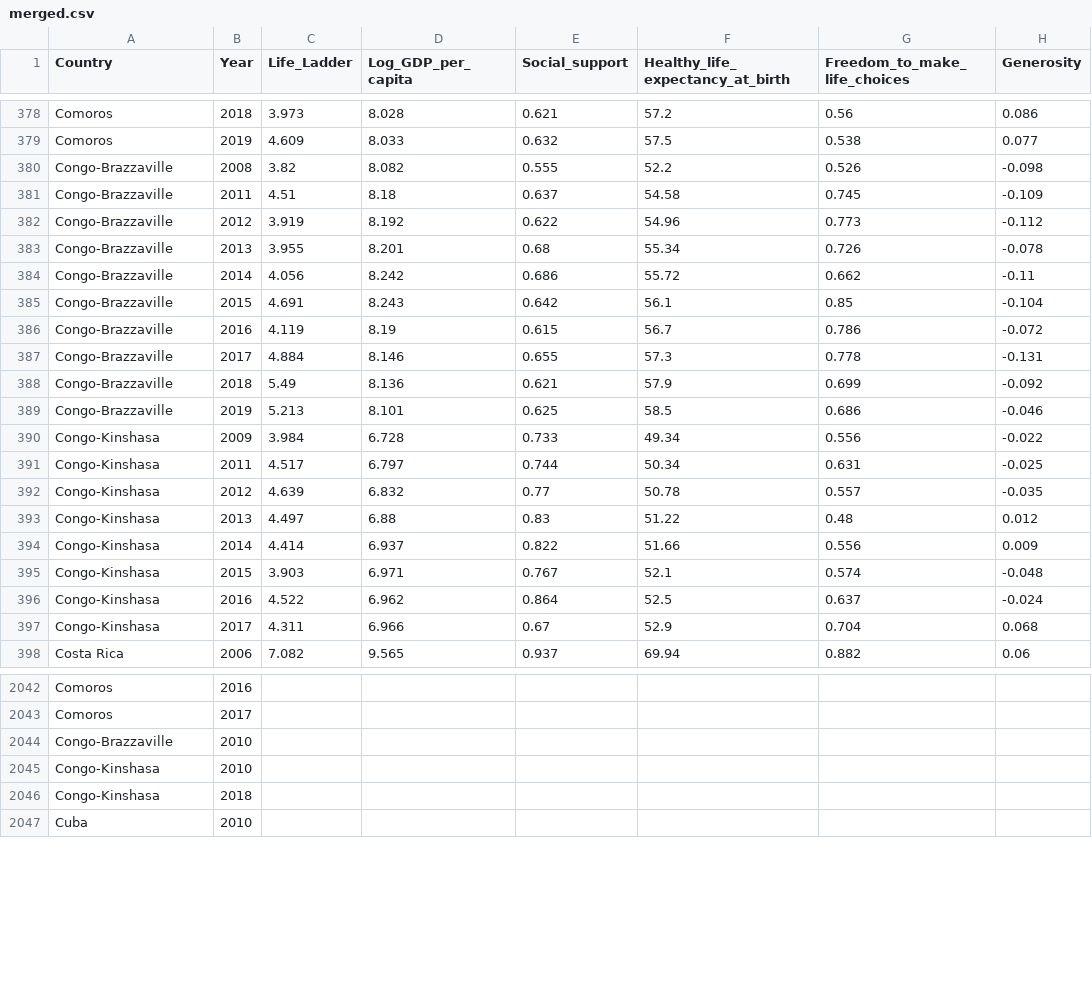
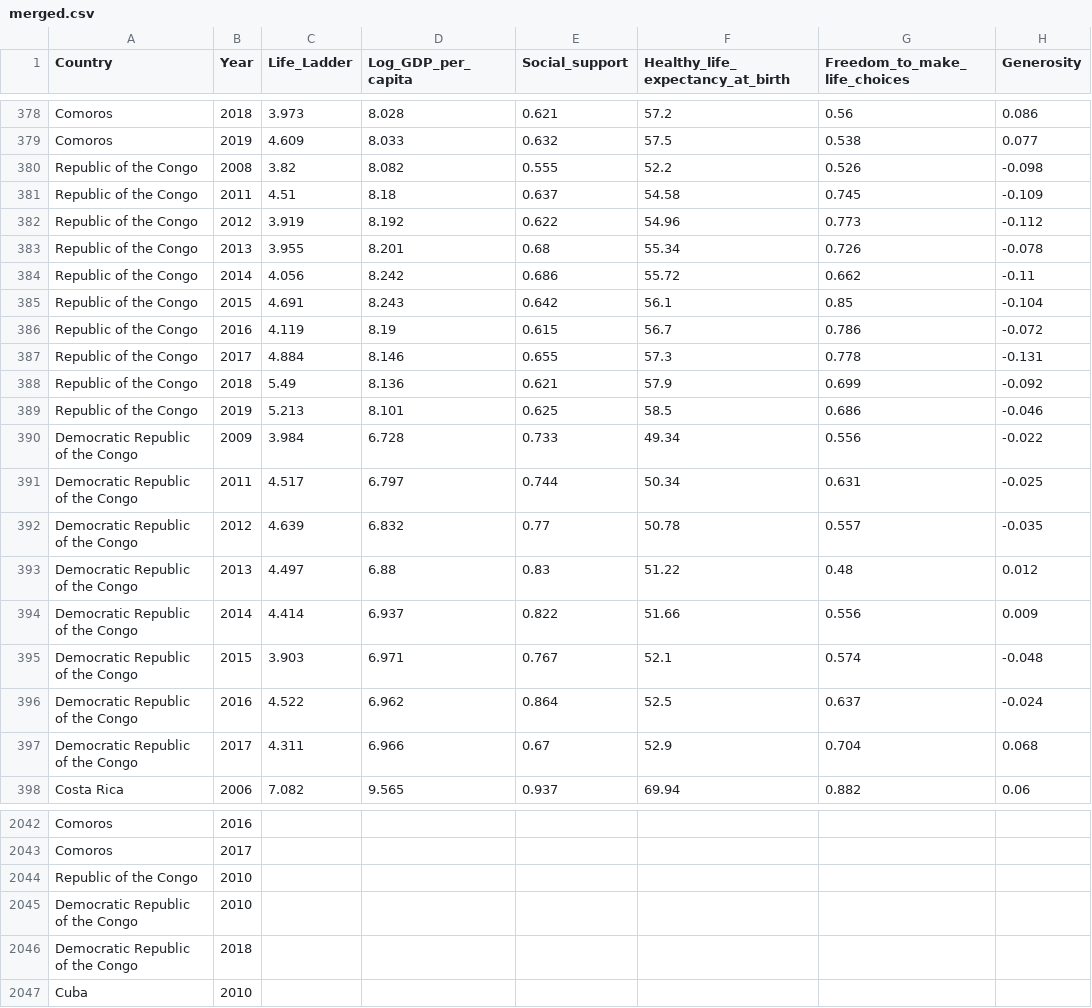
Before and after one commit to SaurabhSAgrawal/CSE564_Visualization_FinalProject, a CSV file: data/merged.csv, drawn as a sheet; only a part is shown, gaps mark what is left out; the diff covers the shown part only; the diff names each change by its address in the sheet, - before the commit and + after, or states it on an @@ line.

Commit message:
Change country names in merged.csv

```diff
--- a/data/merged.csv
+++ b/data/merged.csv
-A380:A389 (Country): Congo-Brazzaville
+A380:A389 (Country): Republic of the Congo
-A390:A397 (Country): Congo-Kinshasa
+A390:A397 (Country): Democratic Republic of the Congo
-A2044 (Country): Congo-Brazzaville
+A2044 (Country): Republic of the Congo
-A2045:A2046 (Country): Congo-Kinshasa
+A2045:A2046 (Country): Democratic Republic of the Congo
```
Also changed, not shown: 64 edited cells elsewhere in this file, 2 other files.
